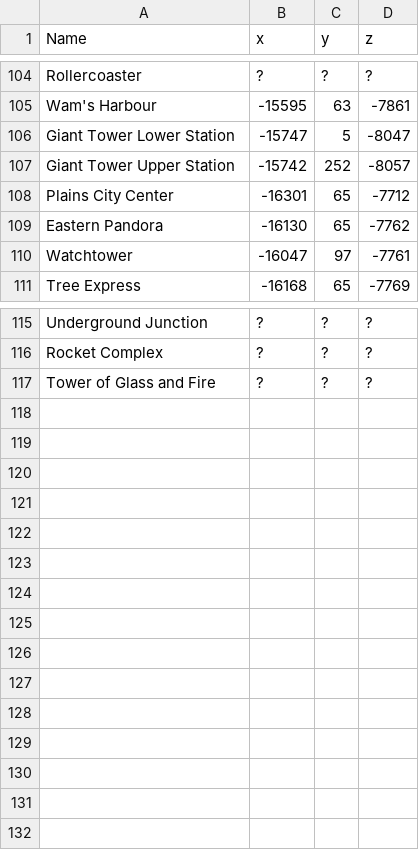
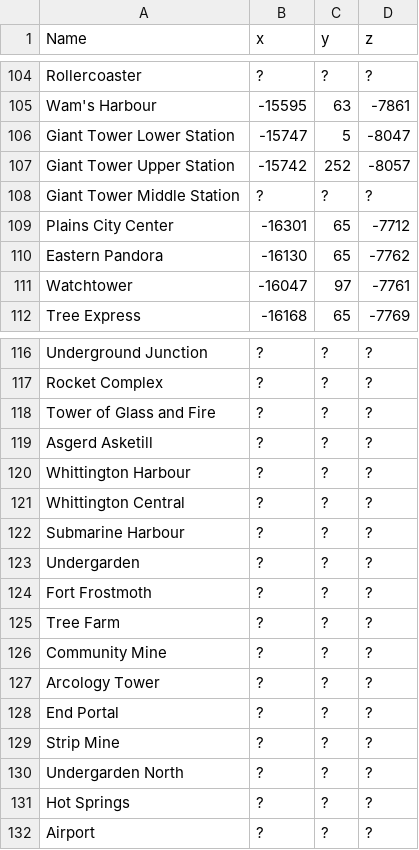
Before and after one commit to eott/xkcd-transport, a CSV file: nodes.csv, drawn as a sheet; only a part is shown, gaps mark what is left out; the diff names each change by its address in the sheet, - before the commit and + after, or states it on an @@ line.

Commit message:
Update to transportation map with new nodes and edges as well as some updates to old connections.

```diff
--- a/nodes.csv
+++ b/nodes.csv
+row 108: Giant Tower Middle Station | ? | ? | ?
+row 119: Asgerd Asketill | ? | ? | ?
+row 120: Whittington Harbour | ? | ? | ?
+row 121: Whittington Central | ? | ? | ?
+row 122: Submarine Harbour | ? | ? | ?
+row 123: Undergarden | ? | ? | ?
+row 124: Fort Frostmoth | ? | ? | ?
+row 125: Tree Farm | ? | ? | ?
+row 126: Community Mine | ? | ? | ?
+row 127: Arcology Tower | ? | ? | ?
+row 128: End Portal | ? | ? | ?
+row 129: Strip Mine | ? | ? | ?
+row 130: Undergarden North | ? | ? | ?
+row 131: Hot Springs | ? | ? | ?
+row 132: Airport | ? | ? | ?
```
Also changed, not shown: edges.csv, 3 other files.
